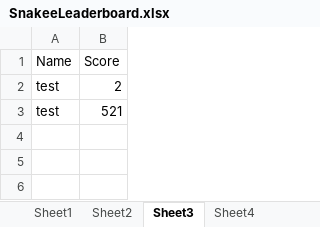
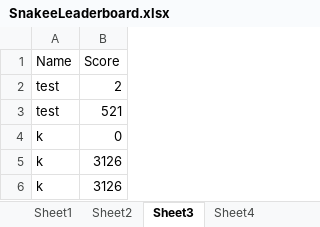
Before and after one commit to jackster0306/Snakee, an Excel workbook: out/production/CW - Snake/Resources/SnakeeLeaderboard.xlsx, sheet Sheet3, drawn as a sheet; values as stored, in another font and other column widths than the file's, no borders; the diff names each change by its address in the sheet, - before the commit and + after, or states it on an @@ line.

```diff
--- a/out/production/CW - Snake/Resources/SnakeeLeaderboard.xlsx (sheet Sheet3)
+++ b/out/production/CW - Snake/Resources/SnakeeLeaderboard.xlsx (sheet Sheet3)
+row 4: k | 0
+row 5: k | 3126
+row 6: k | 3126
```
Also changed, not shown: sheet Sheet5, sheet Sheet1, src/Resources/SnakeeLeaderboard.xlsx, 12 other files.
